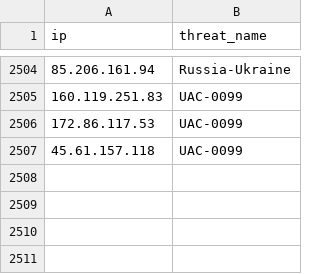
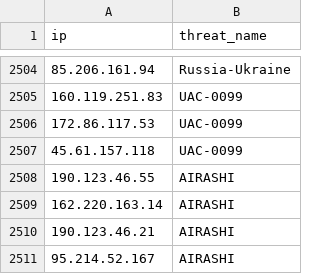
Before and after one commit to kfidur/Tedteam-security, a CSV file: tedteam-ip-iocs.csv, drawn as a sheet; only a part is shown, gaps mark what is left out.

```diff
--- a/tedteam-ip-iocs.csv
+++ b/tedteam-ip-iocs.csv
@@ -2507 +2507,5 @@ ip,threat_name
 45.61.157.118,UAC-0099
+190.123.46.55,AIRASHI
+162.220.163.14,AIRASHI
+190.123.46.21,AIRASHI
+95.214.52.167,AIRASHI
```
Also changed, not shown: tedteam-hash-iocs.csv, tedteam-query-iocs.csv, 2 other files.
